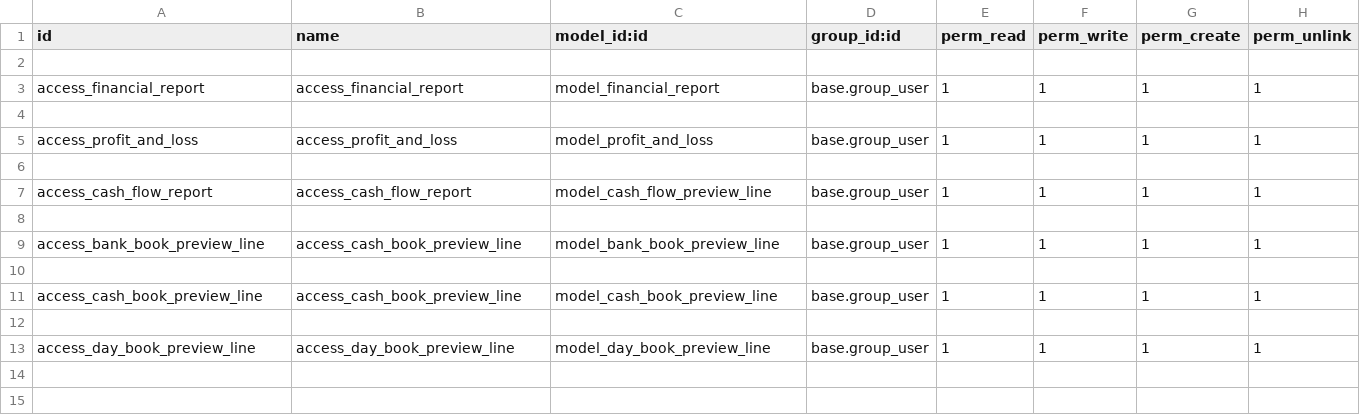
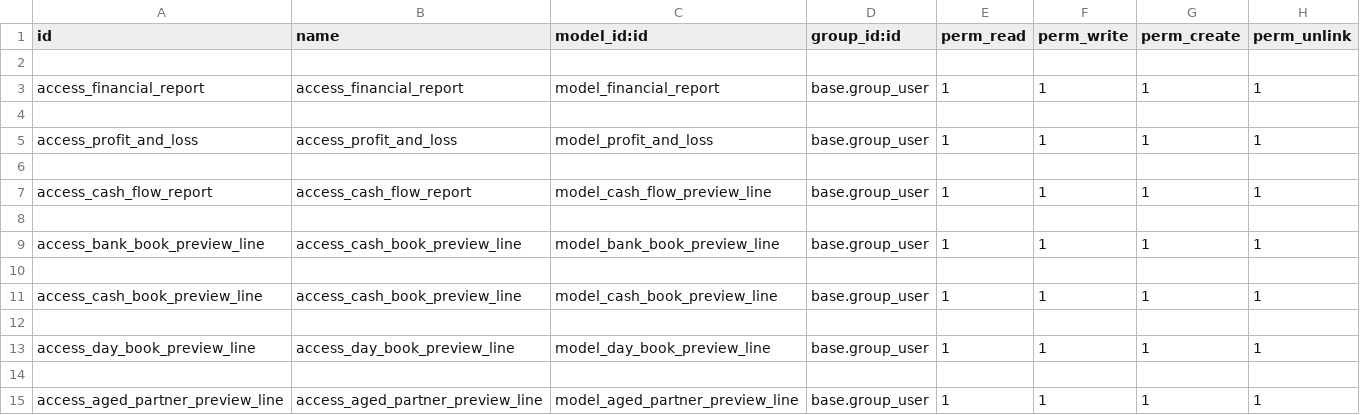
Before and after one commit to JessyLedama/account_preview_reports, a CSV file: security/ir.model.access.csv, drawn as a sheet.

Commit message:
[ADD] added Aged Partner Balance preview.

```diff
--- a/security/ir.model.access.csv
+++ b/security/ir.model.access.csv
@@ -13 +13,3 @@ access_cash_book_preview_line,access_cash_book_preview_line,model_cash_book_prev
 access_day_book_preview_line,access_day_book_preview_line,model_day_book_preview_line,base.group_user,1,1,1,1
+
+access_aged_partner_preview_line,access_aged_partner_preview_line,model_aged_partner_preview_line,base.group_user,1,1,1,1
```
Also changed, not shown: 7 other files.
